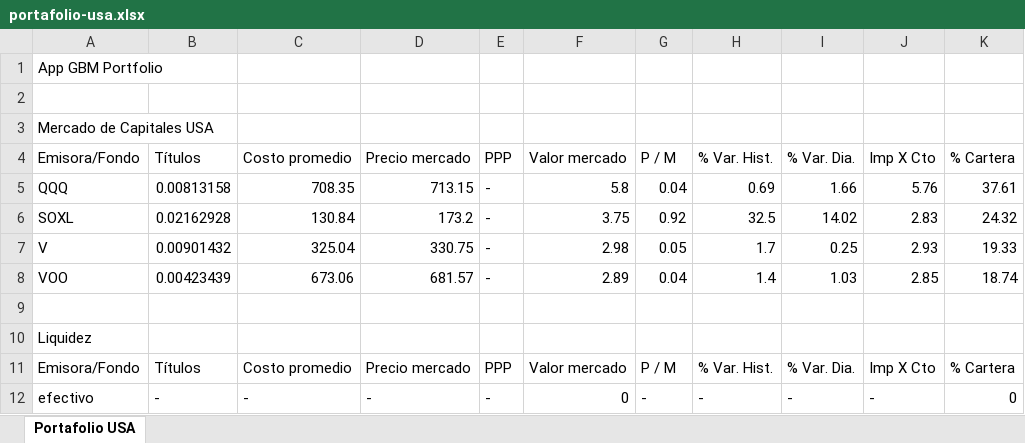
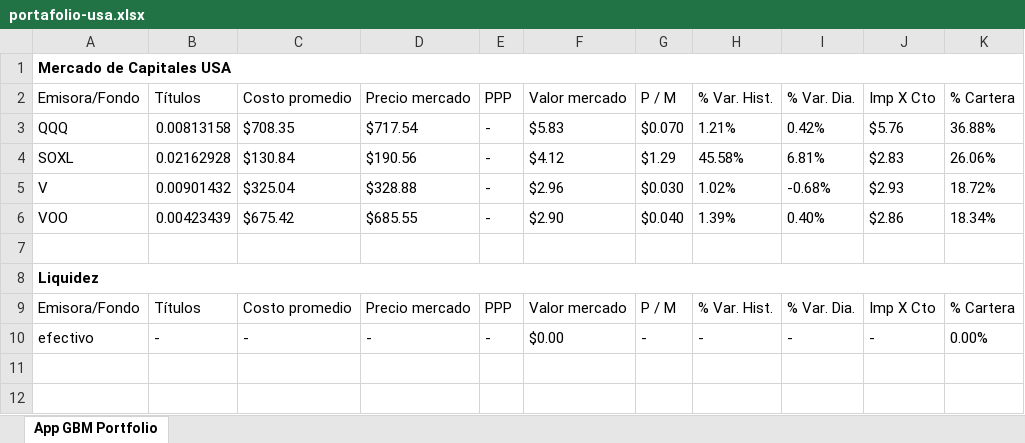
Before and after one commit to Pzadri/FinancialAgent, an Excel workbook: data/gbm/portafolio-usa.xlsx, sheet App GBM Portfolio, drawn as a sheet; values as stored, in another font and other column widths than the file's, no borders; table styles not drawn; removed rows and columns are numbered as before the commit, all else as after; the diff names each change by its address in the sheet, - before the commit and + after, or states it on an @@ line.

```diff
--- a/data/gbm/portafolio-usa.xlsx (sheet App GBM Portfolio)
+++ b/data/gbm/portafolio-usa.xlsx (sheet App GBM Portfolio)
-sheet tab: Portafolio USA
+sheet tab: App GBM Portfolio
-row 1: App GBM Portfolio
-row 2: (empty)
-A1 bold: off
+A1 bold: on
+A1:K1 merged
-row 5: QQQ | 0.00813158 | 708.35 | 713.15 | - | 5.8 | 0.04 | 0.69 | 1.66 | 5.76 | 37.61
-row 6: SOXL | 0.02162928 | 130.84 | 173.2 | - | 3.75 | 0.92 | 32.5 | 14.02 | 2.83 | 24.32
-row 7: V | 0.00901432 | 325.04 | 330.75 | - | 2.98 | 0.05 | 1.7 | 0.25 | 2.93 | 19.33
-row 8: VOO | 0.00423439 | 673.06 | 681.57 | - | 2.89 | 0.04 | 1.4 | 1.03 | 2.85 | 18.74
+row 3: QQQ | 0.00813158 | $708.35 | $717.54 | - | $5.83 | $0.070 | 1.21% | 0.42% | $5.76 | 36.88%
+row 4: SOXL | 0.02162928 | $130.84 | $190.56 | - | $4.12 | $1.29 | 45.58% | 6.81% | $2.83 | 26.06%
+row 5: V | 0.00901432 | $325.04 | $328.88 | - | $2.96 | $0.030 | 1.02% | -0.68% | $2.93 | 18.72%
+row 6: VOO | 0.00423439 | $675.42 | $685.55 | - | $2.90 | $0.040 | 1.39% | 0.40% | $2.86 | 18.34%
-A8 bold: off
+A8 bold: on
+A8:K8 merged
-F10: 0
+F10: $0.00
-K10: 0
+K10: 0.00%
```
Also changed, not shown: data/GI/gastos-ingresos.xlsx, data/gbm/portafolio-nacional.xlsx, 5 other files.
